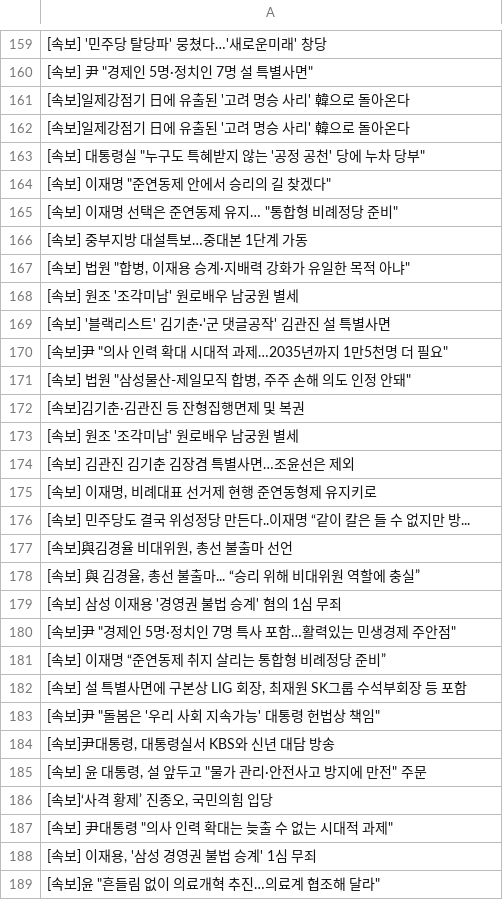
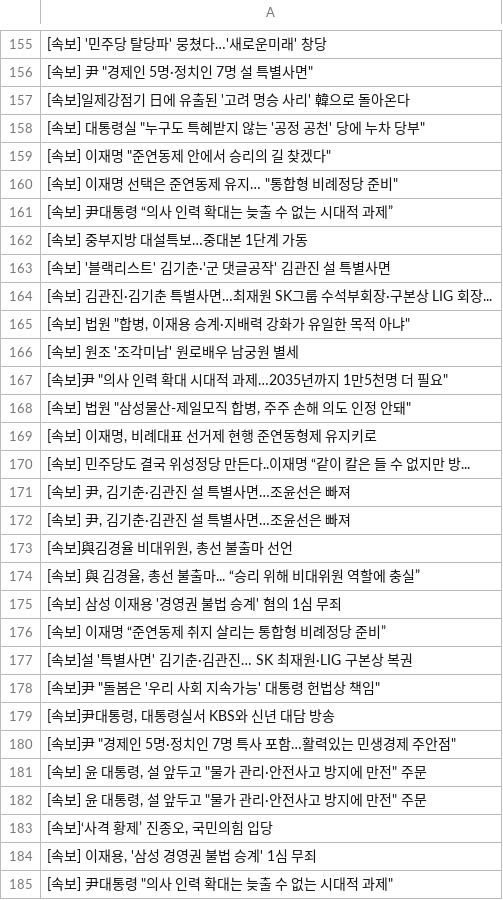
Before and after one commit to devopspark/GitNews, a CSV file: 속보data.csv, drawn as a sheet; only a part is shown, gaps mark what is left out; the shorter side is filled out with more unchanged rows; the diff covers the shown part only.

Commit message:
뉴스데이터 수집

```diff
--- a/속보data.csv
+++ b/속보data.csv
@@ -161,3 +157,2 @@
 [속보]일제강점기 日에 유출된 '고려 명승 사리' 韓으로 돌아온다
-[속보]일제강점기 日에 유출된 '고려 명승 사리' 韓으로 돌아온다
 "[속보] 대통령실 ""누구도 특혜받지 않는 '공정 공천' 당에 누차 당부"""
@@ -165,13 +160,14 @@
 "[속보] 이재명 선택은 준연동제 유지… ""통합형 비례정당 준비"""
+[속보] 尹대통령 “의사 인력 확대는 늦출 수 없는 시대적 과제”
 [속보] 중부지방 대설특보…중대본 1단계 가동
+[속보] '블랙리스트' 김기춘·'군 댓글공작' 김관진 설 특별사면
+[속보] 김관진·김기춘 특별사면…최재원 SK그룹 수석부회장·구본상 LIG 회장...
 "[속보] 법원 ""합병, 이재용 승계·지배력 강화가 유일한 목적 아냐"""
 [속보] 원조 '조각미남' 원로배우 남궁원 별세
-[속보] '블랙리스트' 김기춘·'군 댓글공작' 김관진 설 특별사면
 "[속보]尹 ""의사 인력 확대 시대적 과제…2035년까지 1만5천명 더 필요"""
 "[속보] 법원 ""삼성물산-제일모직 합병, 주주 손해 의도 인정 안돼"""
-[속보]김기춘·김관진 등 잔형집행면제 및 복권
-[속보] 원조 '조각미남' 원로배우 남궁원 별세
-[속보] 김관진 김기춘 김장겸 특별사면…조윤선은 제외
 "[속보] 이재명, 비례대표 선거제 현행 준연동형제 유지키로"
 [속보] 민주당도 결국 위성정당 만든다..이재명 “같이 칼은 들 수 없지만 방...
+"[속보] 尹, 김기춘·김관진 설 특별사면…조윤선은 빠져"
+"[속보] 尹, 김기춘·김관진 설 특별사면…조윤선은 빠져"
 "[속보]與김경율 비대위원, 총선 불출마 선언"
@@ -179,10 +175,11 @@
 [속보] 삼성 이재용 '경영권 불법 승계' 혐의 1심 무죄
-"[속보]尹 ""경제인 5명·정치인 7명 특사 포함…활력있는 민생경제 주안점"""
 [속보] 이재명 “준연동제 취지 살리는 통합형 비례정당 준비”
-"[속보] 설 특별사면에 구본상 LIG 회장, 최재원 SK그룹 수석부회장 등 포함"
+[속보]설 '특별사면' 김기춘·김관진… SK 최재원·LIG 구본상 복권
 "[속보]尹 ""돌봄은 '우리 사회 지속가능' 대통령 헌법상 책임"""
 "[속보]尹대통령, 대통령실서 KBS와 신년 대담 방송"
+"[속보]尹 ""경제인 5명·정치인 7명 특사 포함…활력있는 민생경제 주안점"""
+"[속보] 윤 대통령, 설 앞두고 ""물가 관리·안전사고 방지에 만전"" 주문"
 "[속보] 윤 대통령, 설 앞두고 ""물가 관리·안전사고 방지에 만전"" 주문"
 "[속보]‘사격 황제’ 진종오, 국민의힘 입당"
+"[속보] 이재용, '삼성 경영권 불법 승계' 1심 무죄"
 "[속보] 尹대통령 ""의사 인력 확대는 늦출 수 없는 시대적 과제"""
-"[속보] 이재용, '삼성 경영권 불법 승계' 1심 무죄"
```
Also changed, not shown: 21 added rows, 21 removed rows, 19 moved rows and 11 edited cells elsewhere in this file.
